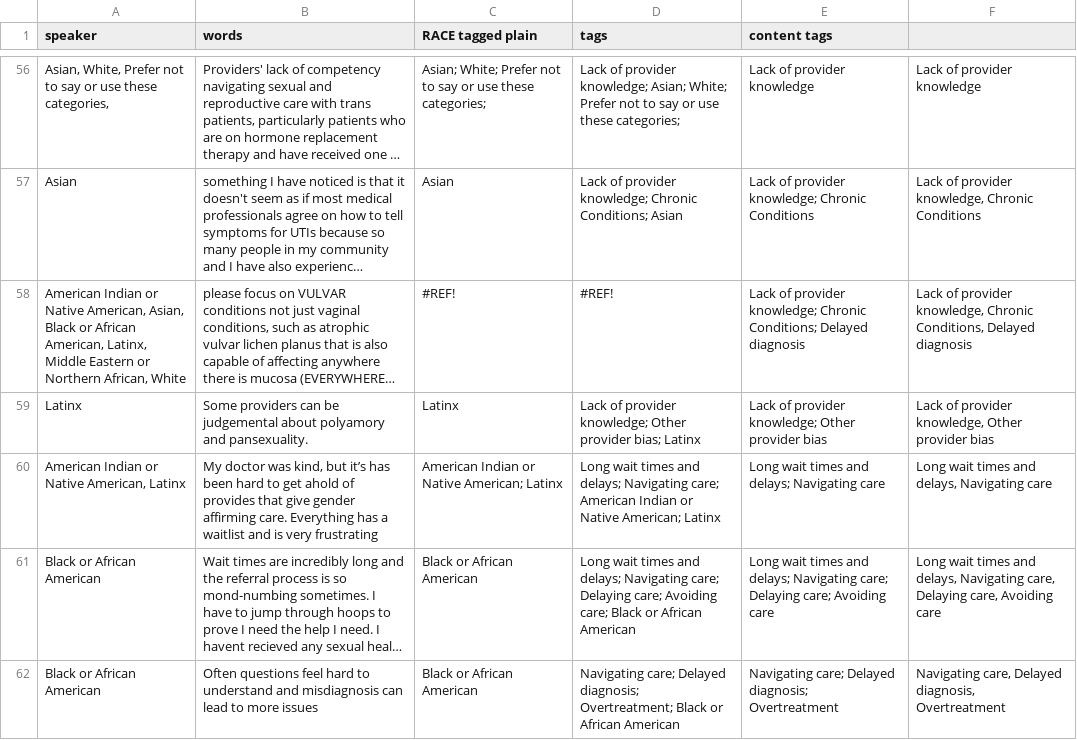
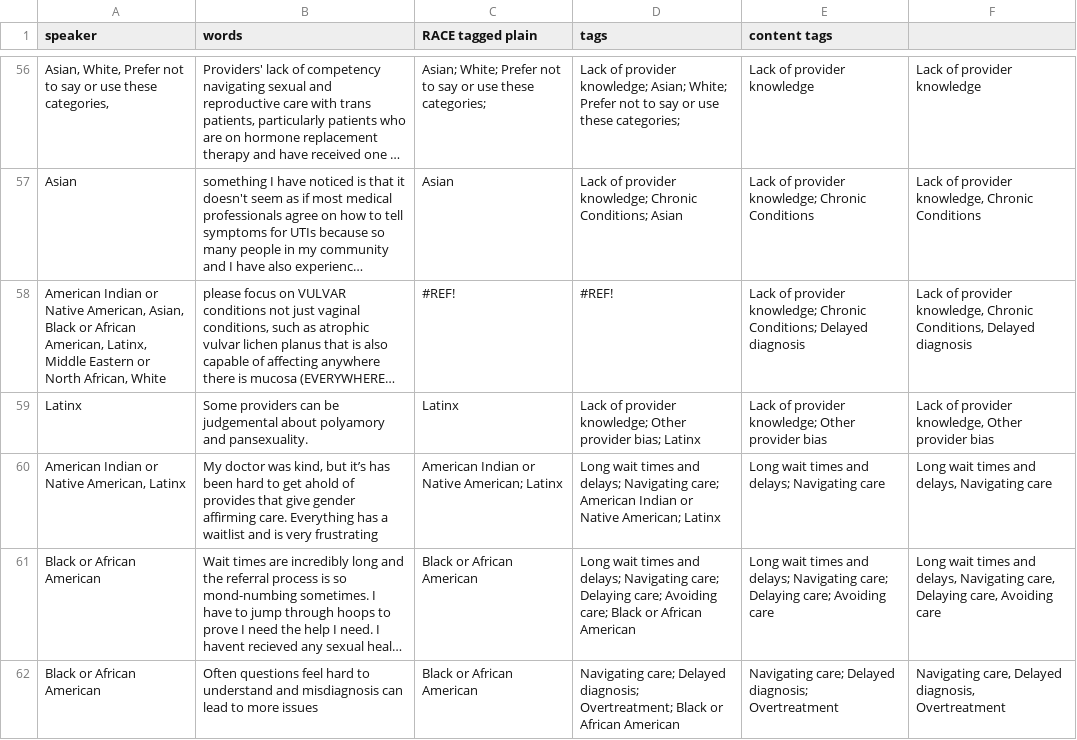
Before and after one commit to marcosvdotcom/ohea_chna, a CSV file: _data/transcripts/repro.csv, drawn as a sheet; only a part is shown, gaps mark what is left out; long unchanged cells end in …; the diff names each change by its address in the sheet, - before the commit and + after, or states it on an @@ line.

Commit message:
typo again

```diff
--- a/_data/transcripts/repro.csv
+++ b/_data/transcripts/repro.csv
-A58 (speaker): …Eastern or Northern African, White
+A58 (speaker): …Eastern or North African, White
```
